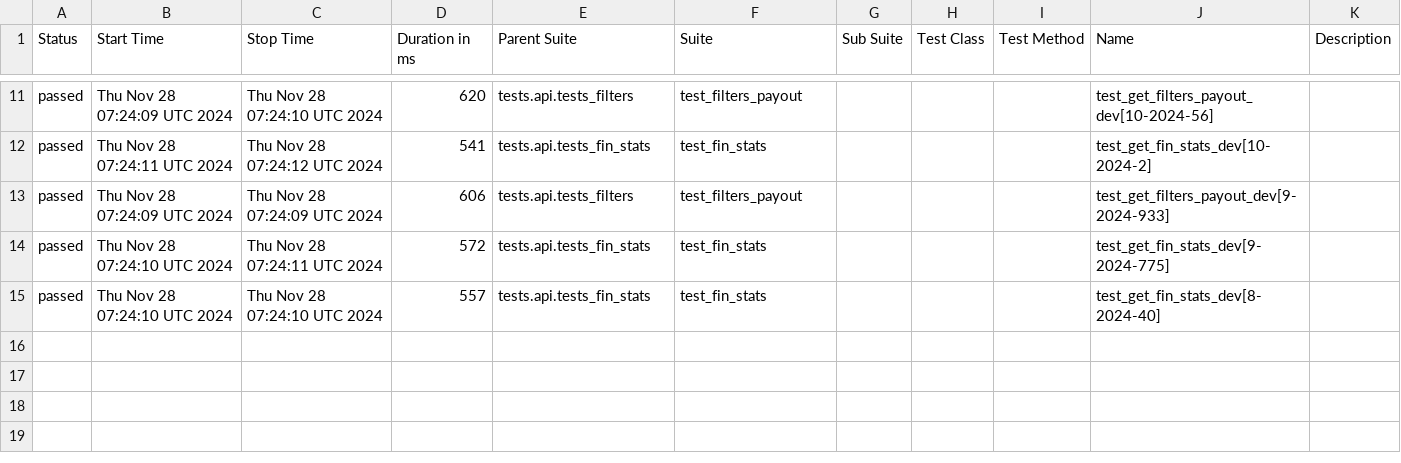
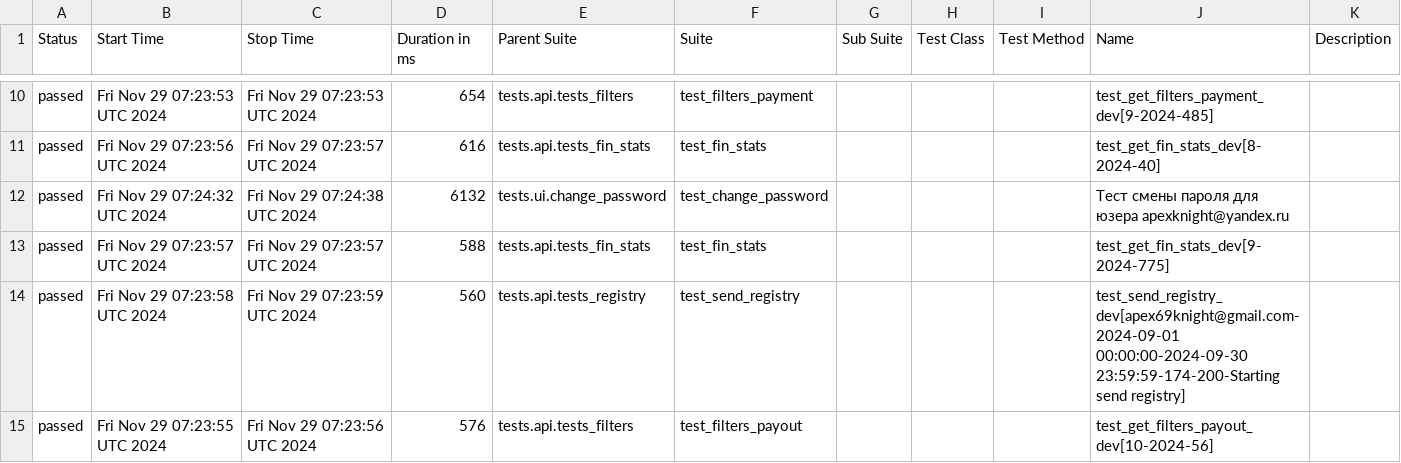
Before and after one commit to VadimZhuckow/allure_report, a CSV file: data/suites.csv, drawn as a sheet; only a part is shown, gaps mark what is left out; the diff covers the shown part only.

```diff
--- a/data/suites.csv
+++ b/data/suites.csv
@@ -11,5 +10,6 @@
-"passed","Thu Nov 28 07:24:09 UTC 2024","Thu Nov 28 07:24:10 UTC 2024","620","tests.api.tests_filters","test_filters_payout","","","","test_get_filters_payout_dev[10-2024-56]",""
-"passed","Thu Nov 28 07:24:11 UTC 2024","Thu Nov 28 07:24:12 UTC 2024","541","tests.api.tests_fin_stats","test_fin_stats","","","","test_get_fin_stats_dev[10-2024-2]",""
-"passed","Thu Nov 28 07:24:09 UTC 2024","Thu Nov 28 07:24:09 UTC 2024","606","tests.api.tests_filters","test_filters_payout","","","","test_get_filters_payout_dev[9-2024-933]",""
-"passed","Thu Nov 28 07:24:10 UTC 2024","Thu Nov 28 07:24:11 UTC 2024","572","tests.api.tests_fin_stats","test_fin_stats","","","","test_get_fin_stats_dev[9-2024-775]",""
-"passed","Thu Nov 28 07:24:10 UTC 2024","Thu Nov 28 07:24:10 UTC 2024","557","tests.api.tests_fin_stats","test_fin_stats","","","","test_get_fin_stats_dev[8-2024-40]",""
+"passed","Fri Nov 29 07:23:53 UTC 2024","Fri Nov 29 07:23:53 UTC 2024","654","tests.api.tests_filters","test_filters_payment","","","","test_get_filters_payment_dev[9-2024-485]",""
+"passed","Fri Nov 29 07:23:56 UTC 2024","Fri Nov 29 07:23:57 UTC 2024","616","tests.api.tests_fin_stats","test_fin_stats","","","","test_get_fin_stats_dev[8-2024-40]",""
+"passed","Fri Nov 29 07:24:32 UTC 2024","Fri Nov 29 07:24:38 UTC 2024","6132","tests.ui.change_password","test_change_password","","","","Тест смены пароля для юзера apexknight@yandex.ru",""
+"passed","Fri Nov 29 07:23:57 UTC 2024","Fri Nov 29 07:23:57 UTC 2024","588","tests.api.tests_fin_stats","test_fin_stats","","","","test_get_fin_stats_dev[9-2024-775]",""
+"passed","Fri Nov 29 07:23:58 UTC 2024","Fri Nov 29 07:23:59 UTC 2024","560","tests.api.tests_registry","test_send_registry","","","","test_send_registry_dev[apex69knight@gmail.com-2024-09-01 00:00:00-2024-09-30 23:59:59-174-200-Starting send registry]",""
+"passed","Fri Nov 29 07:23:55 UTC 2024","Fri Nov 29 07:23:56 UTC 2024","576","tests.api.tests_filters","test_filters_payout","","","","test_get_filters_payout_dev[10-2024-56]",""
```
Also changed, not shown: 1 added row, 2 removed rows and 27 edited cells elsewhere in this file, 36 other files.
